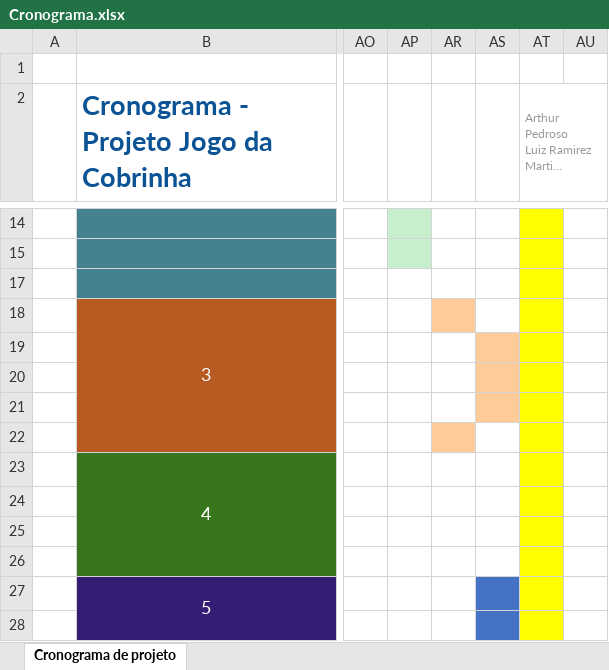
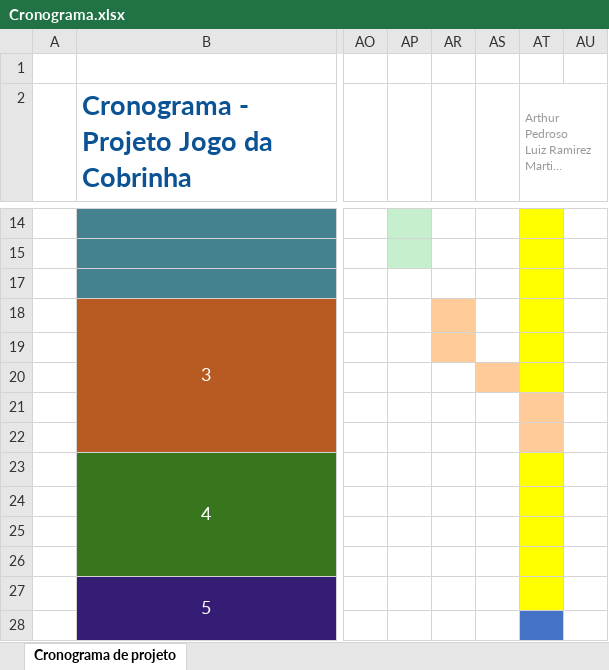
Before and after one commit to ArthurPedroso/CobrinhaPUC, an Excel workbook: docs/Cronograma/Cronograma.xlsx, sheet Cronograma de projeto, drawn as a sheet; only a part is shown, gaps mark what is left out; long unchanged cells end in …; values as stored, in another font and other column widths than the file's, no borders; the diff names each change by its address in the sheet, - before the commit and + after, or states it on an @@ line.

Commit message:
-ajustes cronograma

```diff
--- a/docs/Cronograma/Cronograma.xlsx (sheet Cronograma de projeto)
+++ b/docs/Cronograma/Cronograma.xlsx (sheet Cronograma de projeto)
-AR19 fill: none
+AR19 fill: #FFCC99
-AS19 fill: #FFCC99
+AS19 fill: none
-AS21 fill: #FFCC99
+AS21 fill: none
-AT21:AT22 fill: #FFFF00
+AT21:AT22 fill: #FFCC99
-AR22 fill: #FFCC99
+AR22 fill: none
-AS27:AS28 fill: #4472C4
+AS27:AS28 fill: none
-AT28 fill: #FFFF00
+AT28 fill: #4472C4
```
Also changed, not shown: 3 other files.
